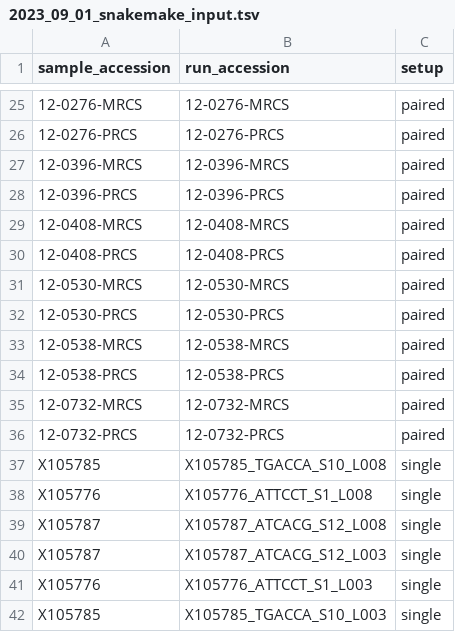
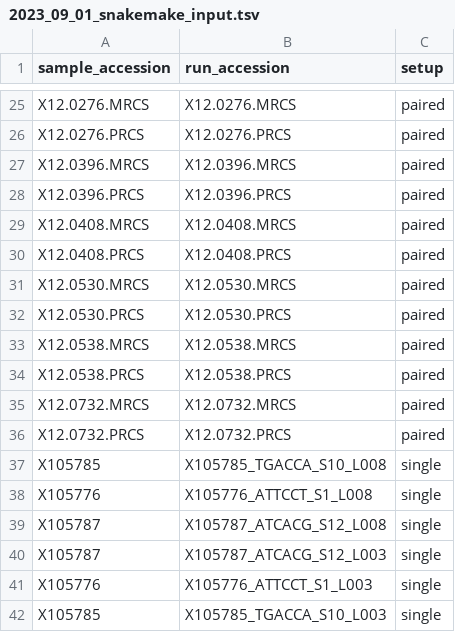
Before and after one commit to davemcg/EiaD_build, a TSV file: data/2023_09_01_snakemake_input.tsv, drawn as a sheet; only a part is shown, gaps mark what is left out; the diff covers the shown part only; the diff names each change by its address in the sheet, - before the commit and + after, or states it on an @@ line.

```diff
--- a/data/2023_09_01_snakemake_input.tsv
+++ b/data/2023_09_01_snakemake_input.tsv
-A25 (sample_accession): 12-0276-MRCS
+A25 (sample_accession): X12.0276.MRCS
-B25 (run_accession): 12-0276-MRCS
+B25 (run_accession): X12.0276.MRCS
-A26 (sample_accession): 12-0276-PRCS
+A26 (sample_accession): X12.0276.PRCS
-B26 (run_accession): 12-0276-PRCS
+B26 (run_accession): X12.0276.PRCS
-A27 (sample_accession): 12-0396-MRCS
+A27 (sample_accession): X12.0396.MRCS
-B27 (run_accession): 12-0396-MRCS
+B27 (run_accession): X12.0396.MRCS
-A28 (sample_accession): 12-0396-PRCS
+A28 (sample_accession): X12.0396.PRCS
-B28 (run_accession): 12-0396-PRCS
+B28 (run_accession): X12.0396.PRCS
-A29 (sample_accession): 12-0408-MRCS
+A29 (sample_accession): X12.0408.MRCS
-B29 (run_accession): 12-0408-MRCS
+B29 (run_accession): X12.0408.MRCS
-A30 (sample_accession): 12-0408-PRCS
+A30 (sample_accession): X12.0408.PRCS
-B30 (run_accession): 12-0408-PRCS
+B30 (run_accession): X12.0408.PRCS
-A31 (sample_accession): 12-0530-MRCS
+A31 (sample_accession): X12.0530.MRCS
-B31 (run_accession): 12-0530-MRCS
+B31 (run_accession): X12.0530.MRCS
-A32 (sample_accession): 12-0530-PRCS
+A32 (sample_accession): X12.0530.PRCS
-B32 (run_accession): 12-0530-PRCS
+B32 (run_accession): X12.0530.PRCS
-A33 (sample_accession): 12-0538-MRCS
+A33 (sample_accession): X12.0538.MRCS
-B33 (run_accession): 12-0538-MRCS
+B33 (run_accession): X12.0538.MRCS
-A34 (sample_accession): 12-0538-PRCS
+A34 (sample_accession): X12.0538.PRCS
-B34 (run_accession): 12-0538-PRCS
+B34 (run_accession): X12.0538.PRCS
-A35 (sample_accession): 12-0732-MRCS
+A35 (sample_accession): X12.0732.MRCS
-B35 (run_accession): 12-0732-MRCS
+B35 (run_accession): X12.0732.MRCS
-A36 (sample_accession): 12-0732-PRCS
+A36 (sample_accession): X12.0732.PRCS
-B36 (run_accession): 12-0732-PRCS
+B36 (run_accession): X12.0732.PRCS
```
Also changed, not shown: 32 edited cells elsewhere in this file.
